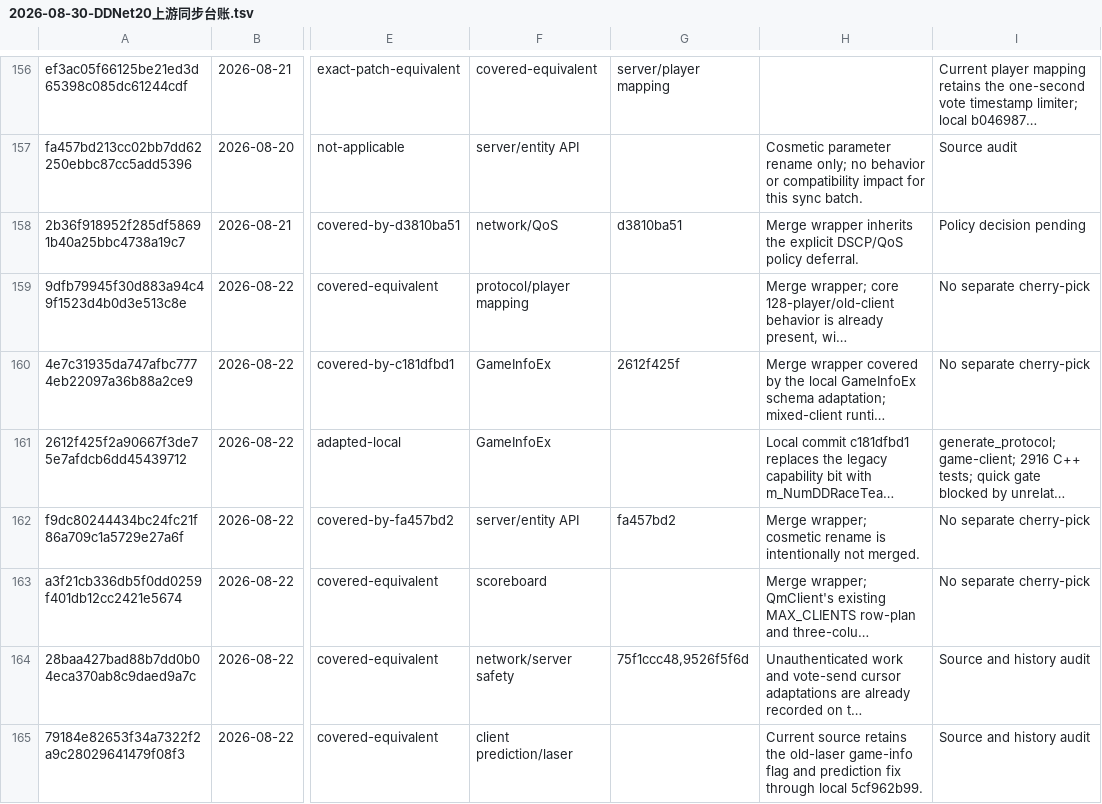
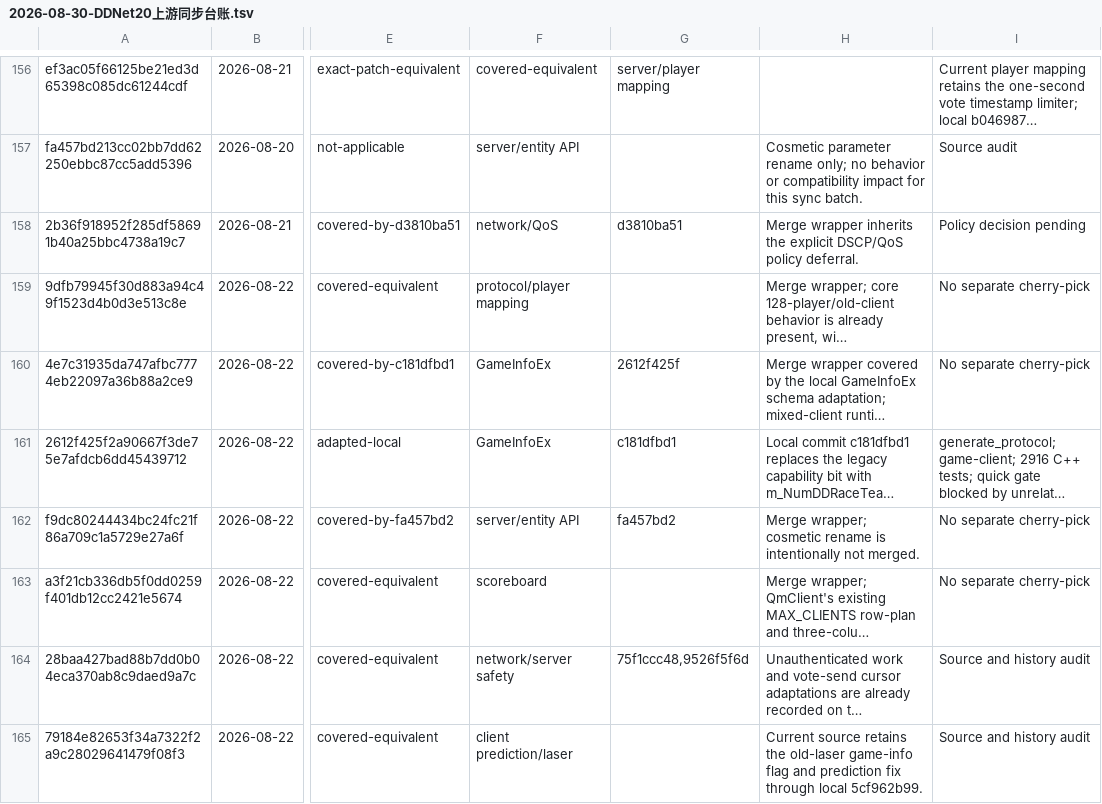
Before and after one commit to wuqie-xuanzhao/QmClient, a TSV file: docs/superpowers/plans/2026-08-30-DDNet20上游同步台账.tsv, drawn as a sheet; only a part is shown, gaps mark what is left out; long unchanged cells end in …; the diff covers the shown part only; the diff names each change by its address in the sheet, - before the commit and + after, or states it on an @@ line.

```diff
--- a/docs/superpowers/plans/2026-08-30-DDNet20上游同步台账.tsv
+++ b/docs/superpowers/plans/2026-08-30-DDNet20上游同步台账.tsv
-G161: (empty)
+G161: c181dfbd1
```
Also changed, not shown: 36 edited cells elsewhere in this file, 2 other files.
